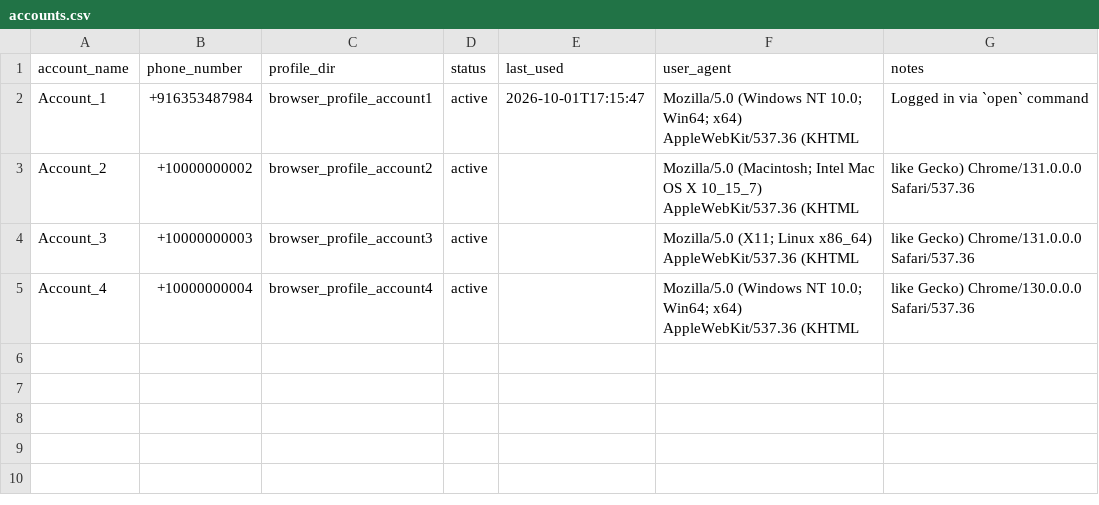
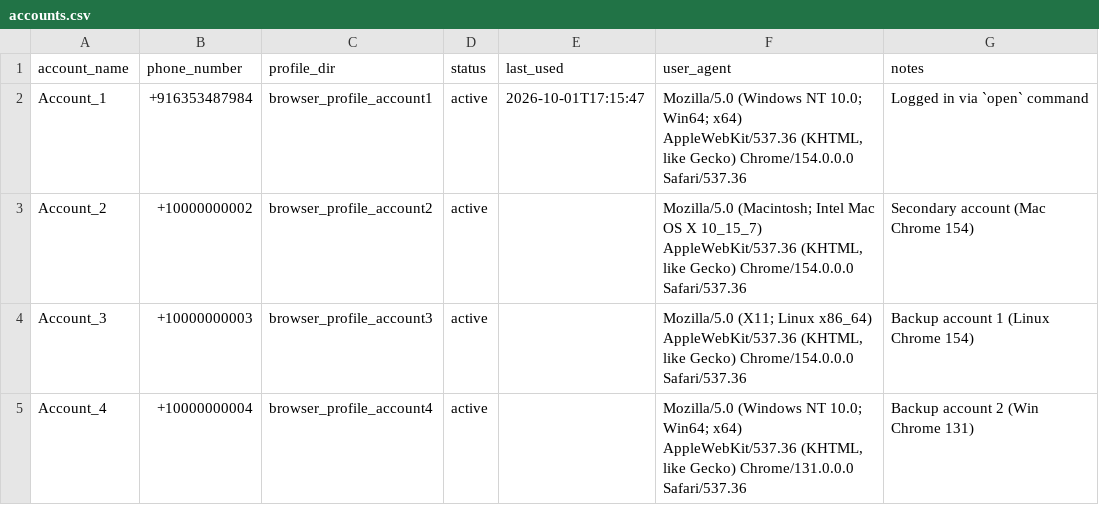
Before and after one commit to HarshPraj-Crest/uber-price-extractor, a CSV file: data/accounts.csv, drawn as a sheet.

Commit message:
feat: add multi-account management support with Chrome 154 user agents and enhanced human interaction simulation

```diff
--- a/data/accounts.csv
+++ b/data/accounts.csv
@@ -1,5 +1,5 @@
 account_name,phone_number,profile_dir,status,last_used,user_agent,notes
-Account_1,+916353487984,browser_profile_account1,active,2026-10-01T17:15:47,Mozilla/5.0 (Windows NT 10.0; Win64; x64) AppleWebKit/537.36 (KHTML,Logged in via `open` command
-Account_2,+10000000002,browser_profile_account2,active,,Mozilla/5.0 (Macintosh; Intel Mac OS X 10_15_7) AppleWebKit/537.36 (KHTML, like Gecko) Chrome/131.0.0.0 Safari/537.36
-Account_3,+10000000003,browser_profile_account3,active,,Mozilla/5.0 (X11; Linux x86_64) AppleWebKit/537.36 (KHTML, like Gecko) Chrome/131.0.0.0 Safari/537.36
-Account_4,+10000000004,browser_profile_account4,active,,Mozilla/5.0 (Windows NT 10.0; Win64; x64) AppleWebKit/537.36 (KHTML, like Gecko) Chrome/130.0.0.0 Safari/537.36
+Account_1,+916353487984,browser_profile_account1,active,2026-10-01T17:15:47,"Mozilla/5.0 (Windows NT 10.0; Win64; x64) AppleWebKit/537.36 (KHTML, like Gecko) Chrome/154.0.0.0 Safari/537.36","Logged in via `open` command"
+Account_2,+10000000002,browser_profile_account2,active,,"Mozilla/5.0 (Macintosh; Intel Mac OS X 10_15_7) AppleWebKit/537.36 (KHTML, like Gecko) Chrome/154.0.0.0 Safari/537.36","Secondary account (Mac Chrome 154)"
+Account_3,+10000000003,browser_profile_account3,active,,"Mozilla/5.0 (X11; Linux x86_64) AppleWebKit/537.36 (KHTML, like Gecko) Chrome/154.0.0.0 Safari/537.36","Backup account 1 (Linux Chrome 154)"
+Account_4,+10000000004,browser_profile_account4,active,,"Mozilla/5.0 (Windows NT 10.0; Win64; x64) AppleWebKit/537.36 (KHTML, like Gecko) Chrome/131.0.0.0 Safari/537.36","Backup account 2 (Win Chrome 131)"
```
Also changed, not shown: 2 other files.
